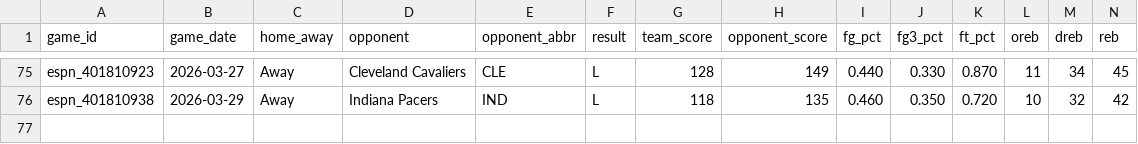
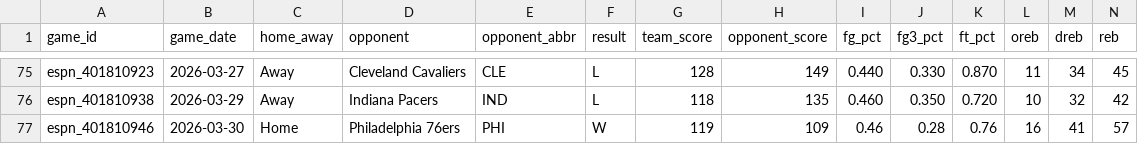
Before and after one commit to davidjverjano/heat-dashboard, a CSV file: data/team_game_log.csv, drawn as a sheet; only a part is shown, gaps mark what is left out; rows hold the shown columns only; the diff names each change by its address in the sheet, - before the commit and + after, or states it on an @@ line.

Commit message:
data: refresh Apr 1 — data/team_game_log.csv

```diff
--- a/data/team_game_log.csv
+++ b/data/team_game_log.csv
+row 77: espn_401810946 | 2026-03-30 | Home | Philadelphia 76ers | PHI | W | 119 | 109 | 0.46 | 0.28 | 0.76 | 16 | 41 | 57
```
